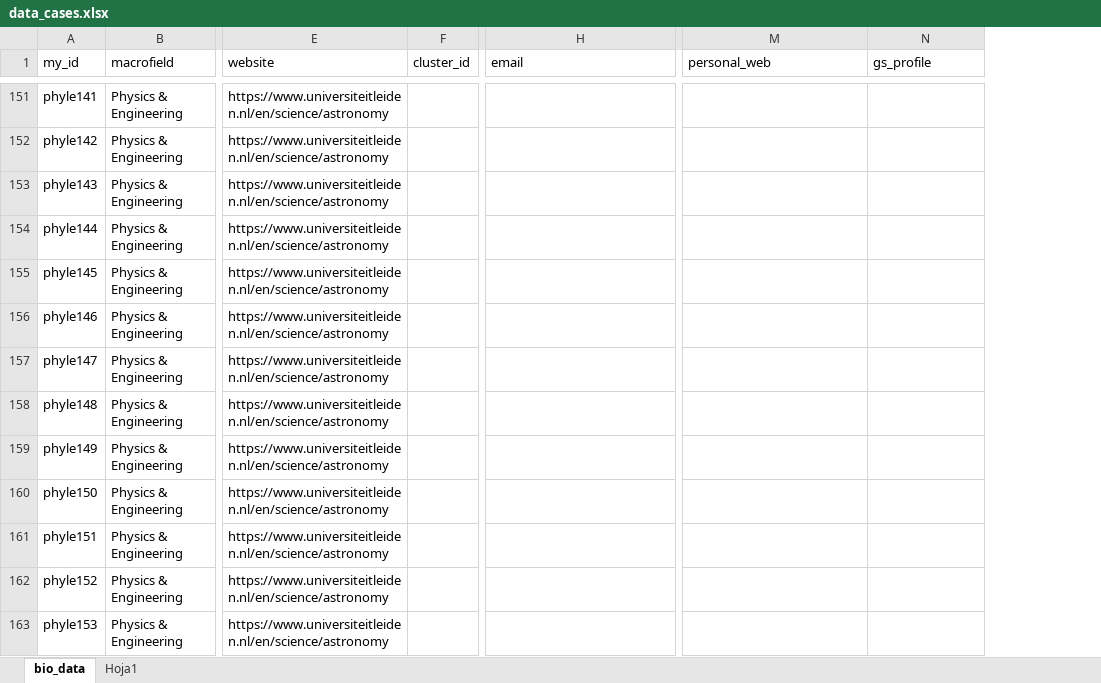
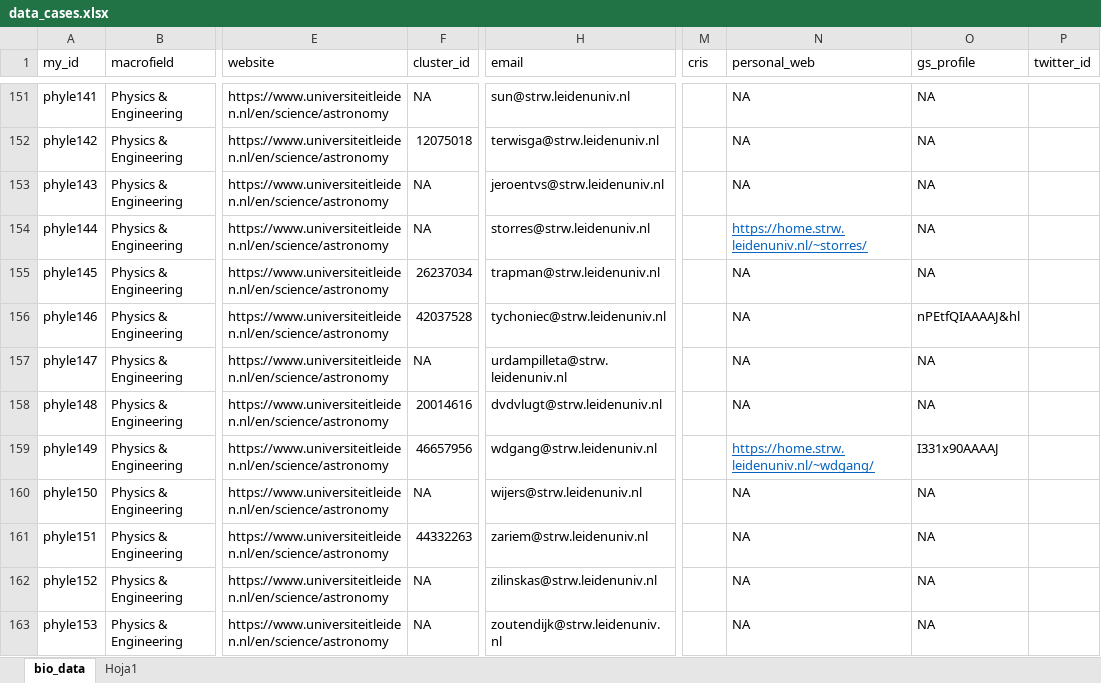
Before and after one commit to elrobin/tu-case-1, an Excel workbook: data/data_cases.xlsx, sheet bio_data, drawn as a sheet; only a part is shown, gaps mark what is left out; values as stored, in another font and other column widths than the file's, no borders; addresses are those after the commit; the diff covers the shown part only; the diff names each change by its address in the sheet, - before the commit and + after, or states it on an @@ line.

```diff
--- a/data/data_cases.xlsx (sheet bio_data)
+++ b/data/data_cases.xlsx (sheet bio_data)
+column M (cris), empty
+column P (twitter_id), empty
-F151 (cluster_id): (empty)
+F151 (cluster_id): NA
-H151 (email): (empty)
+H151 (email): sun@strw.leidenuniv.nl
-N151:N153 (personal_web): (empty)
+N151:N153 (personal_web): NA
-O151:O155 (gs_profile): (empty)
+O151:O155 (gs_profile): NA
-F152 (cluster_id): (empty)
+F152 (cluster_id): 12075018
-H152 (email): (empty)
+H152 (email): terwisga@strw.leidenuniv.nl
-F153:F154 (cluster_id): (empty)
+F153:F154 (cluster_id): NA
-H153 (email): (empty)
+H153 (email): jeroentvs@strw.leidenuniv.nl
-H154 (email): (empty)
+H154 (email): storres@strw.leidenuniv.nl
-N154 (personal_web): (empty)
+N154 (personal_web): https://home.strw.leidenuniv.nl/~storres/
-F155 (cluster_id): (empty)
+F155 (cluster_id): 26237034
-H155 (email): (empty)
+H155 (email): trapman@strw.leidenuniv.nl
-N155:N158 (personal_web): (empty)
+N155:N158 (personal_web): NA
-F156 (cluster_id): (empty)
+F156 (cluster_id): 42037528
-H156 (email): (empty)
+H156 (email): tychoniec@strw.leidenuniv.nl
-O156 (gs_profile): (empty)
+O156 (gs_profile): nPEtfQIAAAAJ&hl
-F157 (cluster_id): (empty)
+F157 (cluster_id): NA
-H157 (email): (empty)
+H157 (email): urdampilleta@strw.leidenuniv.nl
-O157:O158 (gs_profile): (empty)
+O157:O158 (gs_profile): NA
-F158 (cluster_id): (empty)
+F158 (cluster_id): 20014616
-H158 (email): (empty)
+H158 (email): dvdvlugt@strw.leidenuniv.nl
-F159 (cluster_id): (empty)
+F159 (cluster_id): 46657956
-H159 (email): (empty)
+H159 (email): wdgang@strw.leidenuniv.nl
-N159 (personal_web): (empty)
+N159 (personal_web): https://home.strw.leidenuniv.nl/~wdgang/
-O159 (gs_profile): (empty)
+O159 (gs_profile): I331x90AAAAJ
-F160 (cluster_id): (empty)
+F160 (cluster_id): NA
-H160 (email): (empty)
+H160 (email): wijers@strw.leidenuniv.nl
-N160:N163 (personal_web): (empty)
+N160:N163 (personal_web): NA
-O160:O163 (gs_profile): (empty)
+O160:O163 (gs_profile): NA
-F161 (cluster_id): (empty)
+F161 (cluster_id): 44332263
-H161 (email): (empty)
+H161 (email): zariem@strw.leidenuniv.nl
-F162:F163 (cluster_id): (empty)
+F162:F163 (cluster_id): NA
-H162 (email): (empty)
+H162 (email): zilinskas@strw.leidenuniv.nl
-H163 (email): (empty)
+H163 (email): zoutendijk@strw.leidenuniv.nl
```
Also changed, not shown: 1 removed row and 179 edited cells elsewhere in this sheet.
